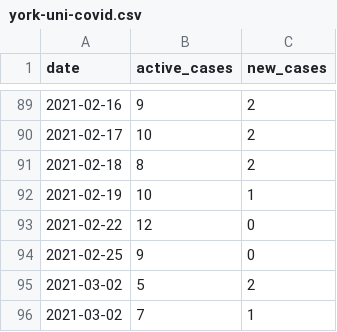
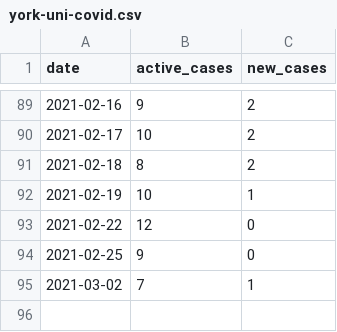
Before and after one commit to YorkVision/York-Uni-COVID-Data, a CSV file: york-uni-covid.csv, drawn as a sheet; only a part is shown, gaps mark what is left out; the diff names each change by its address in the sheet, - before the commit and + after, or states it on an @@ line.

Commit message:
not quite, bot

```diff
--- a/york-uni-covid.csv
+++ b/york-uni-covid.csv
-row 95: 2021-03-02 | 5 | 2
```
